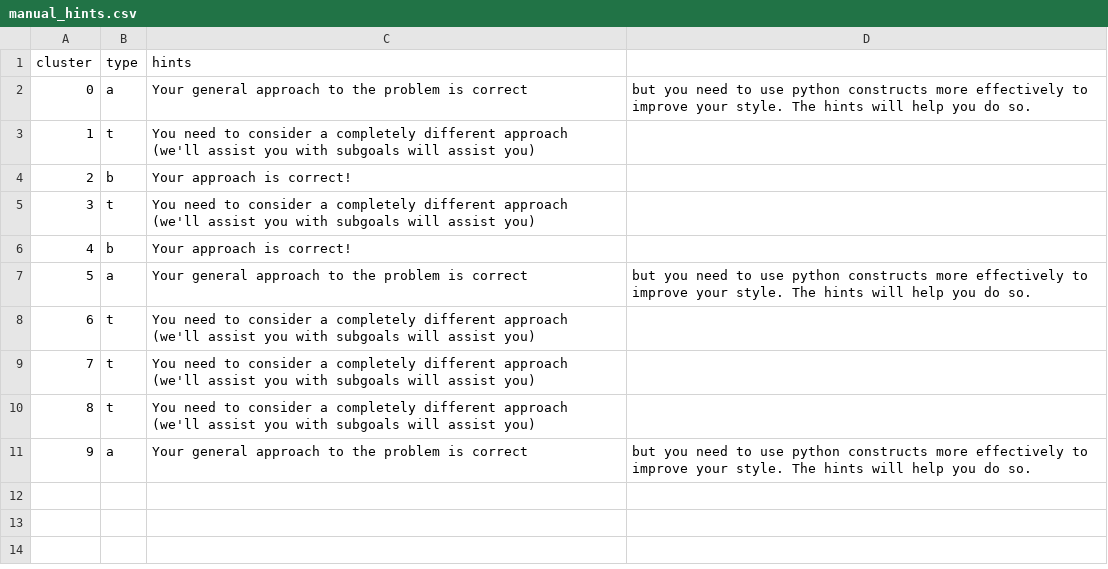
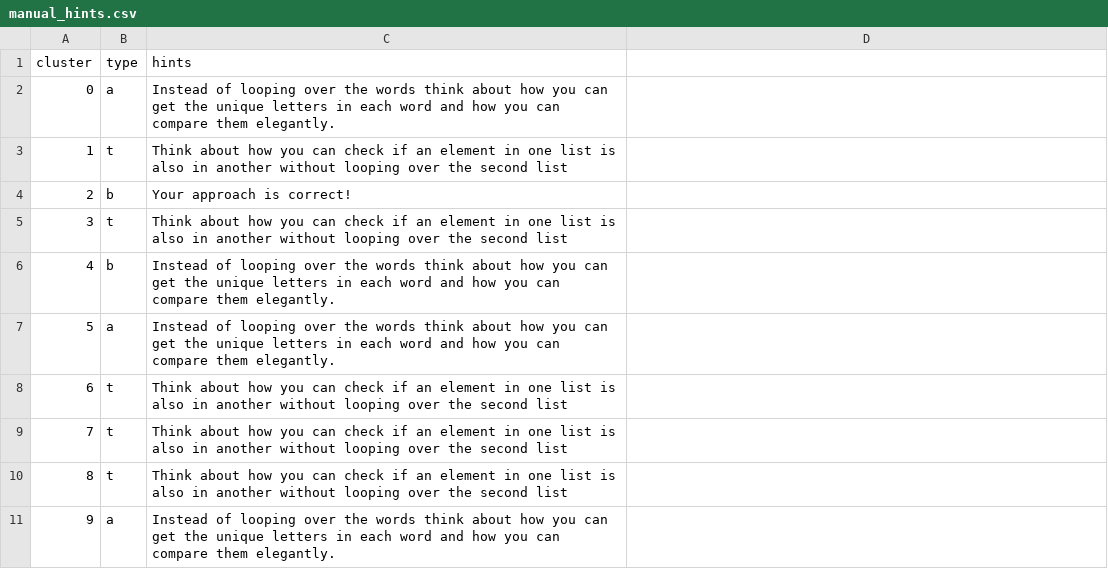
Before and after one commit to itsolutionscorp/AutoStyle-Clustering, a CSV file: assignments/python/61a_hw4/feature/manual_hints.csv, drawn as a sheet.

Commit message:
update manual hints

```diff
--- a/assignments/python/61a_hw4/feature/manual_hints.csv
+++ b/assignments/python/61a_hw4/feature/manual_hints.csv
@@ -1,11 +1,11 @@
 cluster,type,hints
-0,a,Your general approach to the problem is correct, but you need to use python constructs more effectively to improve your style. The hints will help you do so.
-1,t,You need to consider a completely different approach (we'll assist you with subgoals will assist you)
+0,a,Instead of looping over the words think about how you can get the unique letters in each word and how you can compare them elegantly.
+1,t,Think about how you can check if an element in one list is also in another without looping over the second list
 2,b,Your approach is correct!
-3,t,You need to consider a completely different approach (we'll assist you with subgoals will assist you)
-4,b,Your approach is correct!
-5,a,Your general approach to the problem is correct, but you need to use python constructs more effectively to improve your style. The hints will help you do so.
-6,t,You need to consider a completely different approach (we'll assist you with subgoals will assist you)
-7,t,You need to consider a completely different approach (we'll assist you with subgoals will assist you)
-8,t,You need to consider a completely different approach (we'll assist you with subgoals will assist you)
-9,a,Your general approach to the problem is correct, but you need to use python constructs more effectively to improve your style. The hints will help you do so.
+3,t,Think about how you can check if an element in one list is also in another without looping over the second list
+4,b,Instead of looping over the words think about how you can get the unique letters in each word and how you can compare them elegantly.
+5,a,Instead of looping over the words think about how you can get the unique letters in each word and how you can compare them elegantly.
+6,t,Think about how you can check if an element in one list is also in another without looping over the second list
+7,t,Think about how you can check if an element in one list is also in another without looping over the second list
+8,t,Think about how you can check if an element in one list is also in another without looping over the second list
+9,a,Instead of looping over the words think about how you can get the unique letters in each word and how you can compare them elegantly.
```
